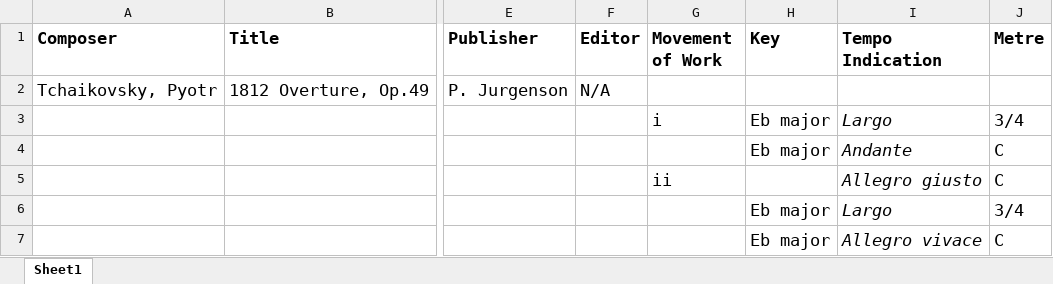
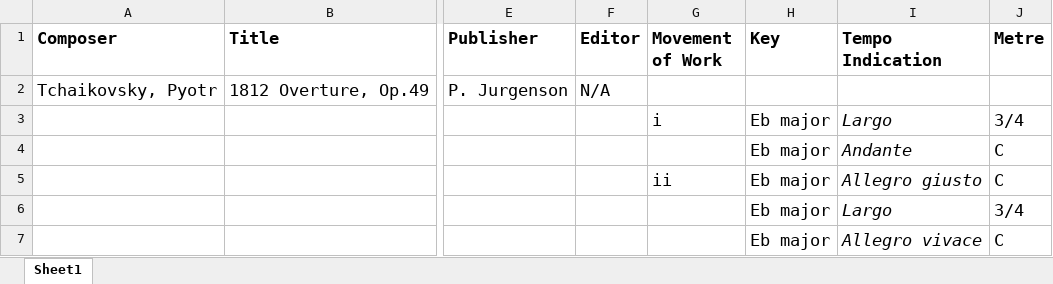
Before and after one commit to JulienLemaitre/mmdb, an Excel workbook: prisma/ArjunData/20230319_MM_folders/19th Century Composers/Tchaikovsky /Orchestral/Orchestral Works.xlsx, sheet Sheet1, drawn as a sheet; only a part is shown, gaps mark what is left out; values as stored, in another font and other column widths than the file's, no borders; charts and pictures not drawn; the diff names each change by its address in the sheet, - before the commit and + after, or states it on an @@ line.

```diff
--- a/prisma/ArjunData/20230319_MM_folders/19th Century Composers/Tchaikovsky /Orchestral/Orchestral Works.xlsx (sheet Sheet1)
+++ b/prisma/ArjunData/20230319_MM_folders/19th Century Composers/Tchaikovsky /Orchestral/Orchestral Works.xlsx (sheet Sheet1)
-H5 (Key): (empty)
+H5 (Key): Eb major
```
Also changed, not shown: charts or pictures, prisma/ArjunData/20230319_MM_folders/19th Century Composers/Aguado/Guitar/Etudes.xlsx, prisma/ArjunData/20230319_MM_folders/19th Century Composers/Brahms/Chamber/Piano Trios.xlsx, 7 other files.
